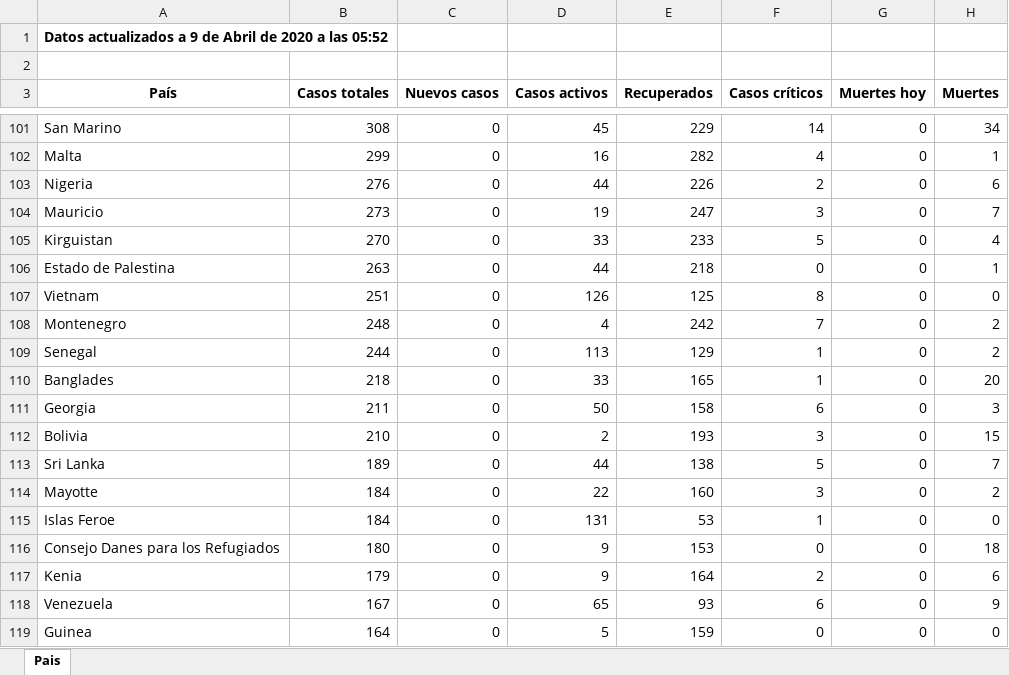
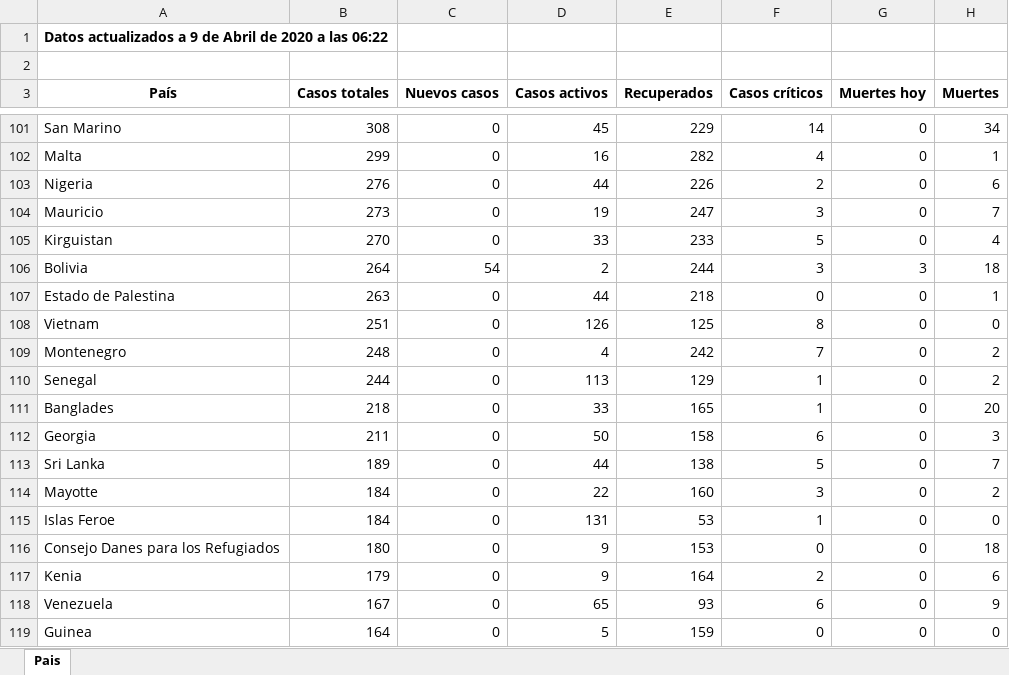
Before and after one commit to Dviejopomata/covid-19-data, an Excel workbook: paises.xlsx, sheet Pais, drawn as a sheet; only a part is shown, gaps mark what is left out; values as stored, in another font and other column widths than the file's, no borders; removed rows and columns are numbered as before the commit, all else as after; the diff names each change by its address in the sheet, - before the commit and + after, or states it on an @@ line.

```diff
--- a/paises.xlsx (sheet Pais)
+++ b/paises.xlsx (sheet Pais)
-A1 (País): …a las 05:52
+A1 (País): …a las 06:22
+row 106: Bolivia | 264 | 54 | 2 | 244 | 3 | 3 | 18
-row 112: Bolivia | 210 | 0 | 2 | 193 | 3 | 0 | 15
```
Also changed, not shown: provincias_spain.xlsx, 3 other files.
